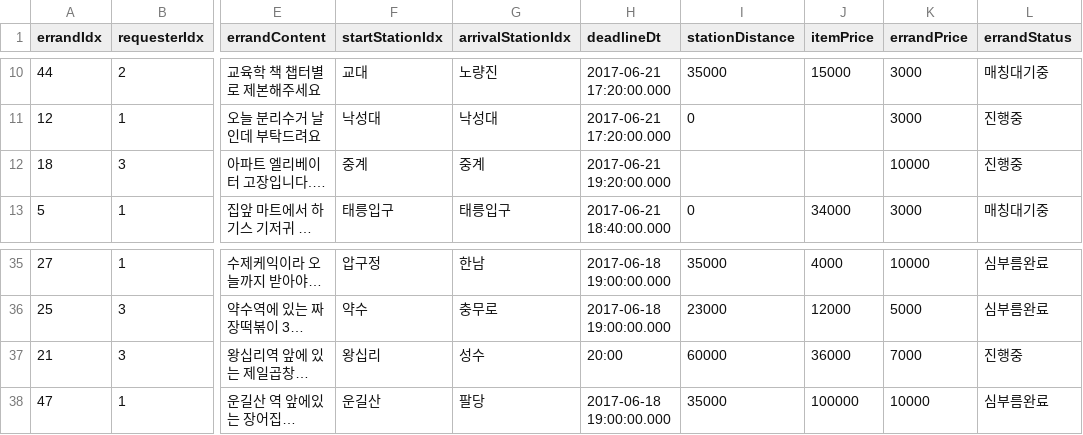
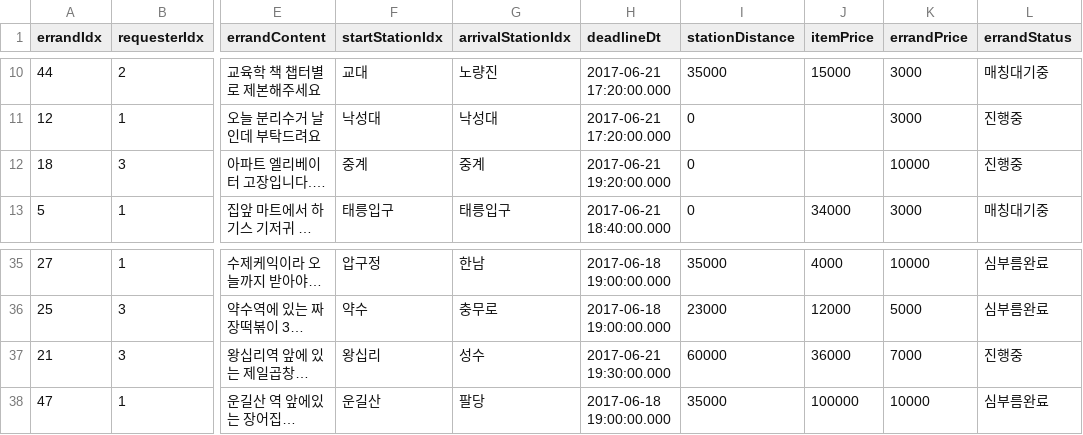
Before and after one commit to hinco114/GANGIME, a CSV file: GServer/config/errands_data.csv, drawn as a sheet; only a part is shown, gaps mark what is left out; long unchanged cells end in …; the diff names each change by its address in the sheet, - before the commit and + after, or states it on an @@ line.

```diff
--- a/GServer/config/errands_data.csv
+++ b/GServer/config/errands_data.csv
-I12 (stationDistance): (empty)
+I12 (stationDistance): 0
-H37 (deadlineDt): 20:00
+H37 (deadlineDt): 2017-06-21 19:30:00.000
```
Also changed, not shown: 1 other file.
